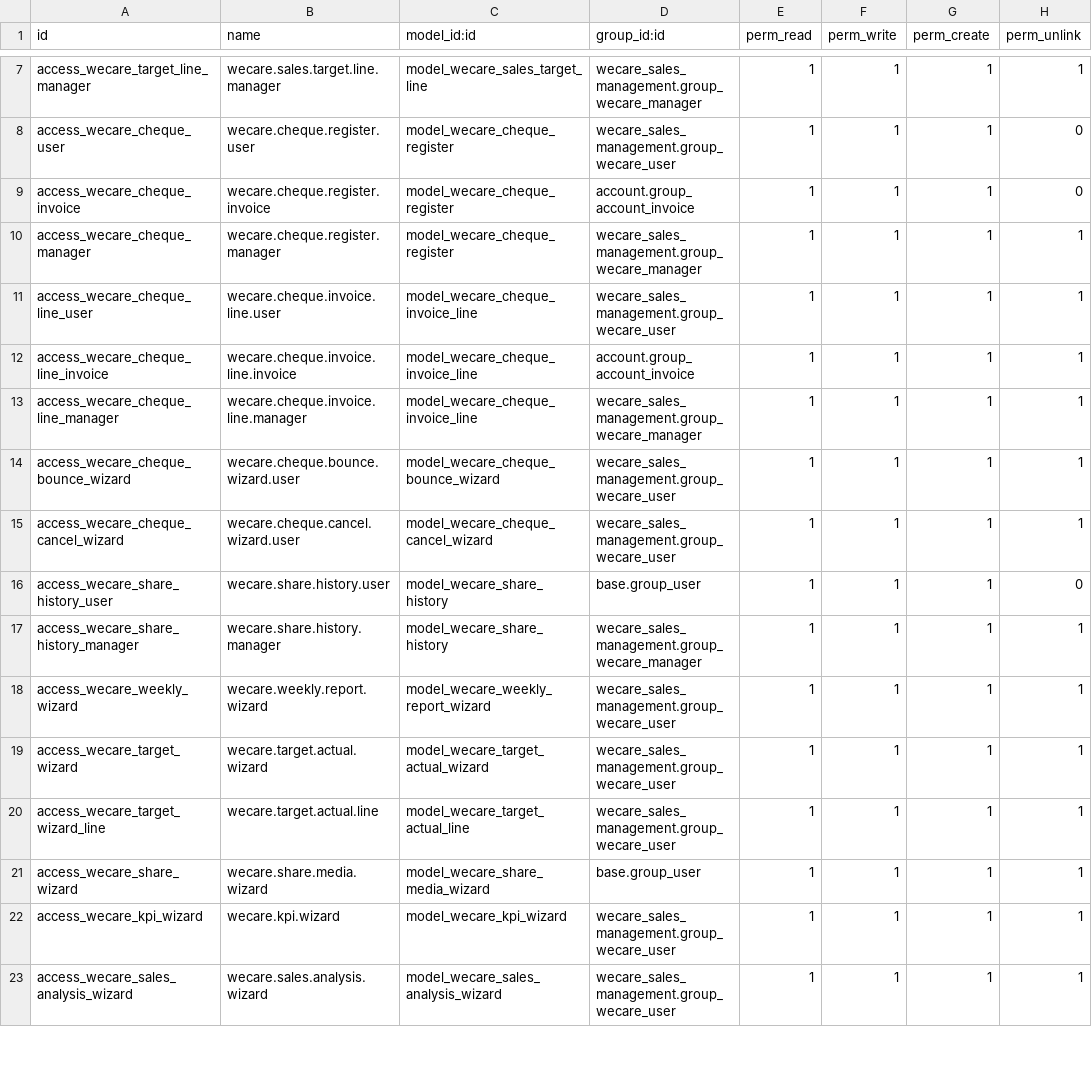
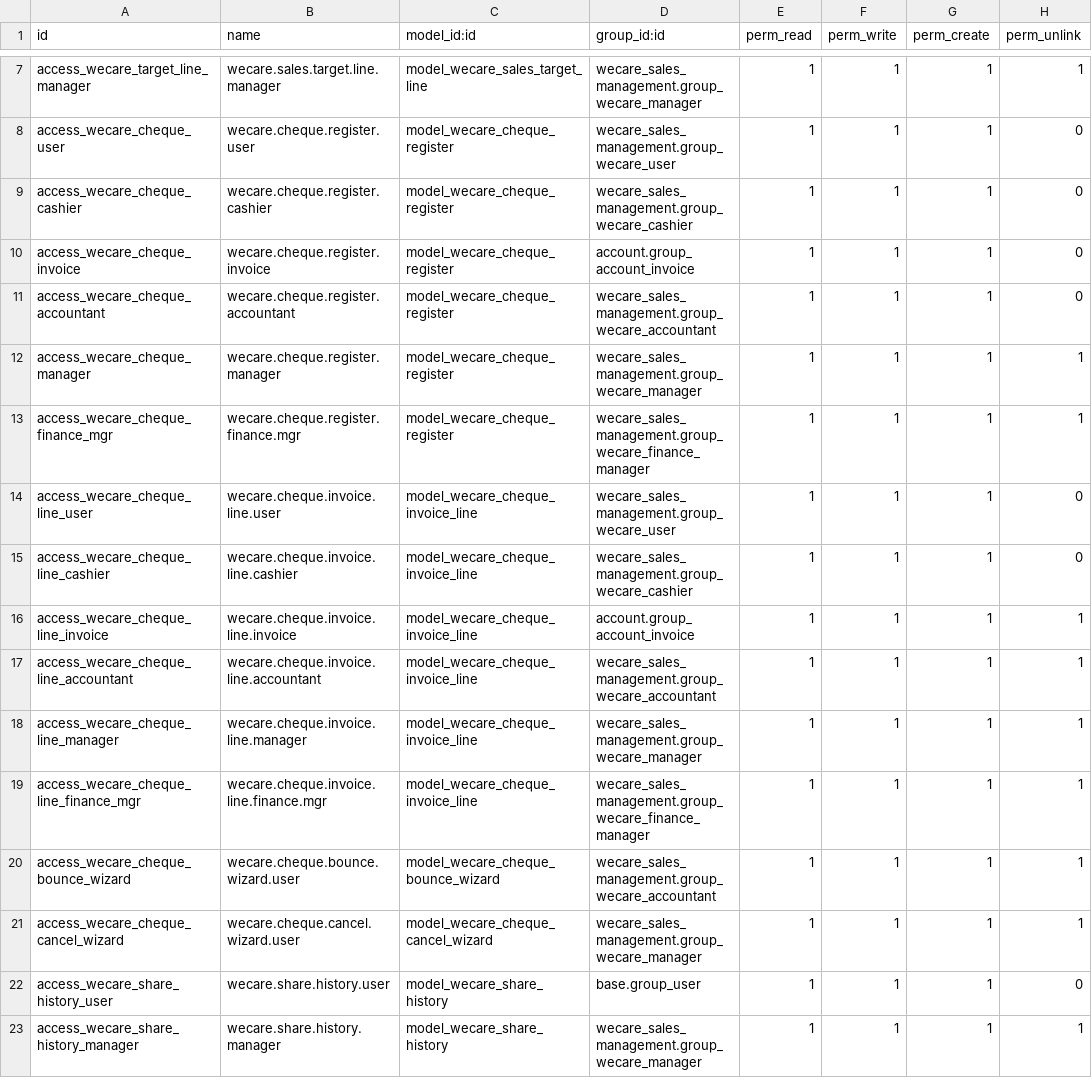
Before and after one commit to yayalAb/wecarepharmaceuticals-, a CSV file: inv_purchase_sales/wecare_sales_management/security/ir.model.access.csv, drawn as a sheet; only a part is shown, gaps mark what is left out; the shorter side is filled out with more unchanged rows.

```diff
--- a/inv_purchase_sales/wecare_sales_management/security/ir.model.access.csv
+++ b/inv_purchase_sales/wecare_sales_management/security/ir.model.access.csv
@@ -8,9 +8,15 @@ access_wecare_target_line_manager,wecare.sales.target.line.manager,model_wecare_
 access_wecare_cheque_user,wecare.cheque.register.user,model_wecare_cheque_register,wecare_sales_management.group_wecare_user,1,1,1,0
+access_wecare_cheque_cashier,wecare.cheque.register.cashier,model_wecare_cheque_register,wecare_sales_management.group_wecare_cashier,1,1,1,0
 access_wecare_cheque_invoice,wecare.cheque.register.invoice,model_wecare_cheque_register,account.group_account_invoice,1,1,1,0
+access_wecare_cheque_accountant,wecare.cheque.register.accountant,model_wecare_cheque_register,wecare_sales_management.group_wecare_accountant,1,1,1,0
 access_wecare_cheque_manager,wecare.cheque.register.manager,model_wecare_cheque_register,wecare_sales_management.group_wecare_manager,1,1,1,1
-access_wecare_cheque_line_user,wecare.cheque.invoice.line.user,model_wecare_cheque_invoice_line,wecare_sales_management.group_wecare_user,1,1,1,1
+access_wecare_cheque_finance_mgr,wecare.cheque.register.finance.mgr,model_wecare_cheque_register,wecare_sales_management.group_wecare_finance_manager,1,1,1,1
+access_wecare_cheque_line_user,wecare.cheque.invoice.line.user,model_wecare_cheque_invoice_line,wecare_sales_management.group_wecare_user,1,1,1,0
+access_wecare_cheque_line_cashier,wecare.cheque.invoice.line.cashier,model_wecare_cheque_invoice_line,wecare_sales_management.group_wecare_cashier,1,1,1,0
 access_wecare_cheque_line_invoice,wecare.cheque.invoice.line.invoice,model_wecare_cheque_invoice_line,account.group_account_invoice,1,1,1,1
+access_wecare_cheque_line_accountant,wecare.cheque.invoice.line.accountant,model_wecare_cheque_invoice_line,wecare_sales_management.group_wecare_accountant,1,1,1,1
 access_wecare_cheque_line_manager,wecare.cheque.invoice.line.manager,model_wecare_cheque_invoice_line,wecare_sales_management.group_wecare_manager,1,1,1,1
-access_wecare_cheque_bounce_wizard,wecare.cheque.bounce.wizard.user,model_wecare_cheque_bounce_wizard,wecare_sales_management.group_wecare_user,1,1,1,1
-access_wecare_cheque_cancel_wizard,wecare.cheque.cancel.wizard.user,model_wecare_cheque_cancel_wizard,wecare_sales_management.group_wecare_user,1,1,1,1
+access_wecare_cheque_line_finance_mgr,wecare.cheque.invoice.line.finance.mgr,model_wecare_cheque_invoice_line,wecare_sales_management.group_wecare_finance_manager,1,1,1,1
+access_wecare_cheque_bounce_wizard,wecare.cheque.bounce.wizard.user,model_wecare_cheque_bounce_wizard,wecare_sales_management.group_wecare_accountant,1,1,1,1
+access_wecare_cheque_cancel_wizard,wecare.cheque.cancel.wizard.user,model_wecare_cheque_cancel_wizard,wecare_sales_management.group_wecare_manager,1,1,1,1
 access_wecare_share_history_user,wecare.share.history.user,model_wecare_share_history,base.group_user,1,1,1,0
```
Also changed, not shown: 4 other files.
